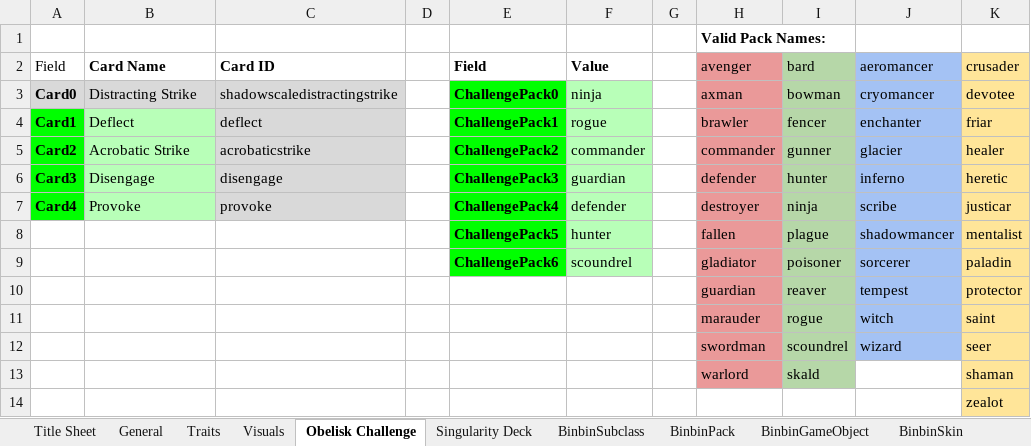
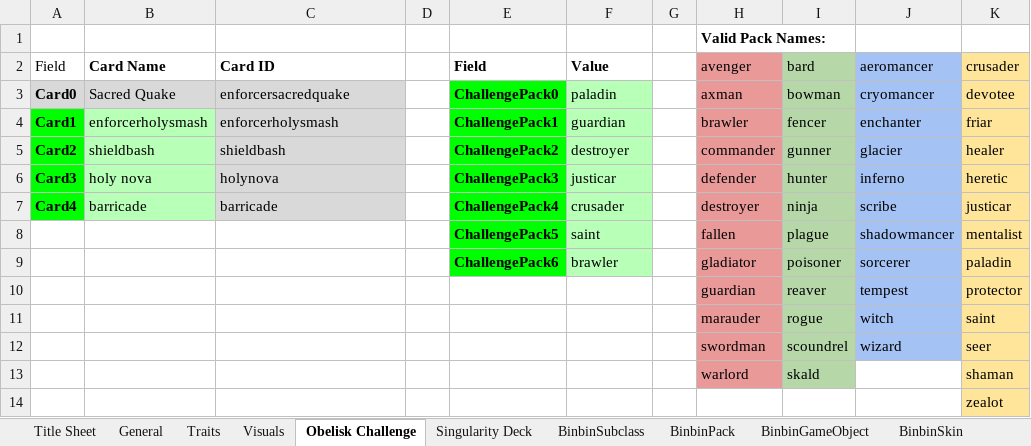
Before and after one commit to binbinmods/Laios, an Excel workbook: Laios.xlsx, sheet Obelisk Challenge, drawn as a sheet; values as stored, in another font and other column widths than the file's, no borders; charts and pictures and conditional formats and table styles not drawn; the diff names each change by its address in the sheet, - before the commit and + after, or states it on an @@ line.

```diff
--- a/Laios.xlsx (sheet Obelisk Challenge)
+++ b/Laios.xlsx (sheet Obelisk Challenge)
-B3 (Card Name): Distracting Strike
+B3 (Card Name): Sacred Quake
-C3 (Card ID): shadowscaledistractingstrike
+C3 (Card ID): enforcersacredquake
-F3 (Value): ninja
+F3 (Value): paladin
-B4 (Card Name): Deflect
+B4 (Card Name): enforcerholysmash
-C4 (Card ID): deflect
+C4 (Card ID): enforcerholysmash
-F4 (Value): rogue
+F4 (Value): guardian
-B5 (Card Name): Acrobatic Strike
+B5 (Card Name): shieldbash
-C5 (Card ID): acrobaticstrike
+C5 (Card ID): shieldbash
-F5 (Value): commander
+F5 (Value): destroyer
-B6 (Card Name): Disengage
+B6 (Card Name): holy nova
-C6 (Card ID): disengage
+C6 (Card ID): holynova
-F6 (Value): guardian
+F6 (Value): justicar
-B7 (Card Name): Provoke
+B7 (Card Name): barricade
-C7 (Card ID): provoke
+C7 (Card ID): barricade
-F7 (Value): defender
+F7 (Value): crusader
-F8 (Value): hunter
+F8 (Value): saint
-F9 (Value): scoundrel
+F9 (Value): brawler
```
Also changed, not shown: sheet BinbinSubclass, sheet BinbinTraits, sheet Singularity Deck, sheet General, sheet Traits, sheet BinbinPack, 4 more sheets, formulas that keep their value, hidden cells, 23 other files.
